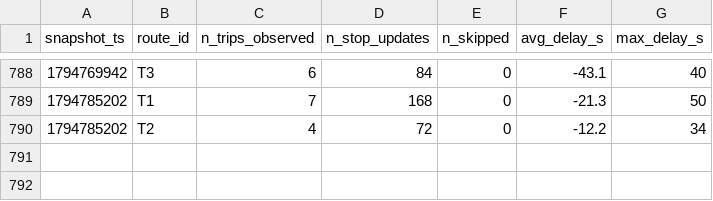
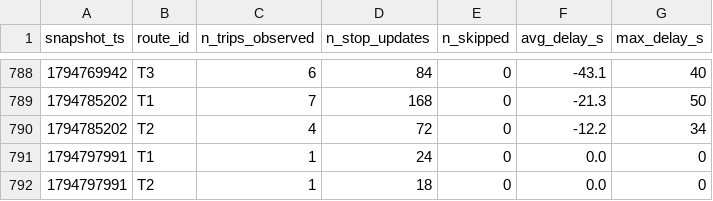
Before and after one commit to salmazaime/smart-mobility-lemans, a CSV file: data/history/route_delays_2026-11.csv, drawn as a sheet; only a part is shown, gaps mark what is left out.

```diff
--- a/data/history/route_delays_2026-11.csv
+++ b/data/history/route_delays_2026-11.csv
@@ -790 +790,3 @@ snapshot_ts,route_id,n_trips_observed,n_stop_updates,n_skipped,avg_delay_s,max_d
 1794785202,T2,4,72,0,-12.2,34
+1794797991,T1,1,24,0,0.0,0
+1794797991,T2,1,18,0,0.0,0
```
Also changed, not shown: 1 other file.
